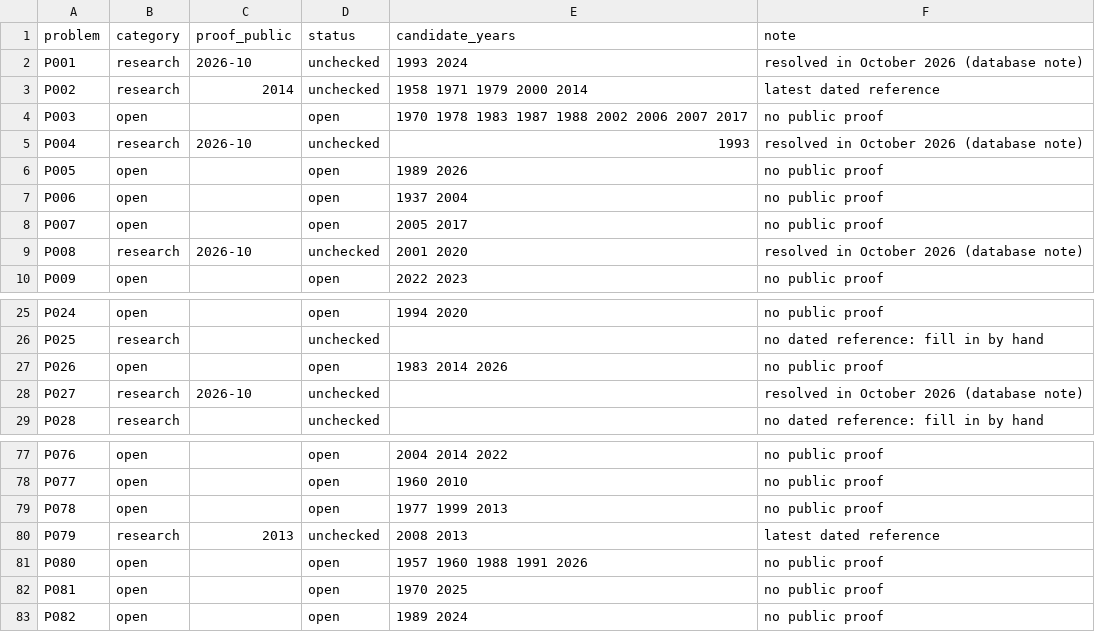
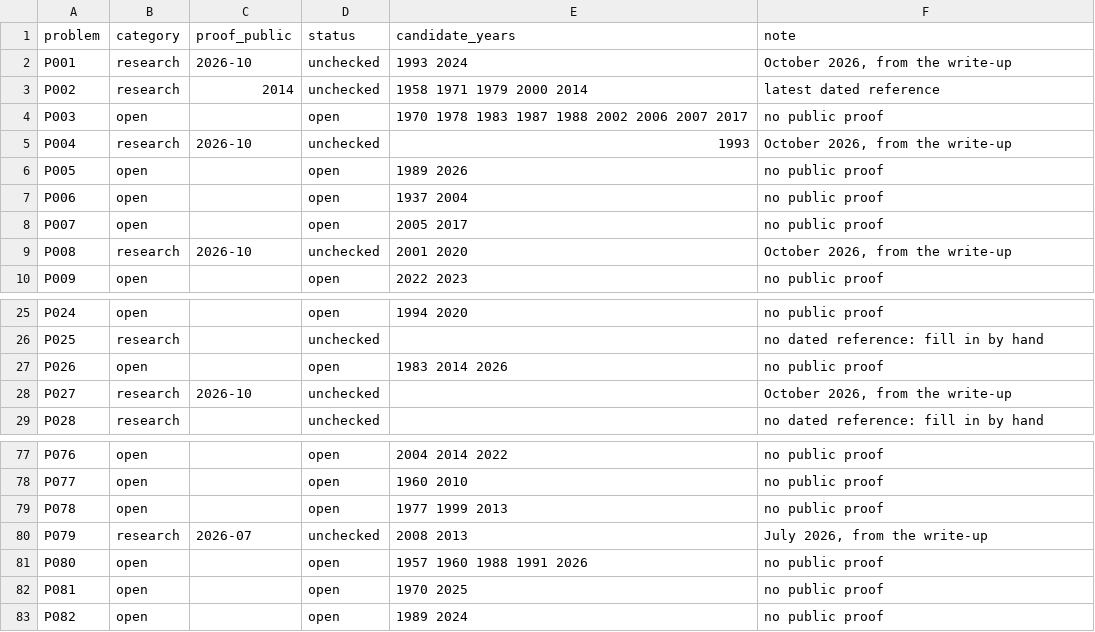
Before and after one commit to lp-bench/QEDRank, a CSV file: data/problem_dates.csv, drawn as a sheet; only a part is shown, gaps mark what is left out.

```diff
--- a/data/problem_dates.csv
+++ b/data/problem_dates.csv
@@ -1,6 +1,6 @@
 problem,category,proof_public,status,candidate_years,note
-P001,research,2026-10,unchecked,1993 2024,resolved in October 2026 (database note)
+P001,research,2026-10,unchecked,1993 2024,"October 2026, from the write-up"
 P002,research,2014,unchecked,1958 1971 1979 2000 2014,latest dated reference
 P003,open,,open,1970 1978 1983 1987 1988 2002 2006 2007 2017,no public proof
-P004,research,2026-10,unchecked,1993,resolved in October 2026 (database note)
+P004,research,2026-10,unchecked,1993,"October 2026, from the write-up"
 P005,open,,open,1989 2026,no public proof
@@ -8,3 +8,3 @@ P006,open,,open,1937 2004,no public proof
 P007,open,,open,2005 2017,no public proof
-P008,research,2026-10,unchecked,2001 2020,resolved in October 2026 (database note)
+P008,research,2026-10,unchecked,2001 2020,"October 2026, from the write-up"
 P009,open,,open,2022 2023,no public proof
@@ -27,3 +27,3 @@ P025,research,,unchecked,,no dated reference: fill in by hand
 P026,open,,open,1983 2014 2026,no public proof
-P027,research,2026-10,unchecked,,resolved in October 2026 (database note)
+P027,research,2026-10,unchecked,,"October 2026, from the write-up"
 P028,research,,unchecked,,no dated reference: fill in by hand
@@ -79,3 +79,3 @@ P077,open,,open,1960 2010,no public proof
 P078,open,,open,1977 1999 2013,no public proof
-P079,research,2013,unchecked,2008 2013,latest dated reference
+P079,research,2026-07,unchecked,2008 2013,"July 2026, from the write-up"
 P080,open,,open,1957 1960 1988 1991 2026,no public proof
```
Also changed, not shown: 1 other file.
